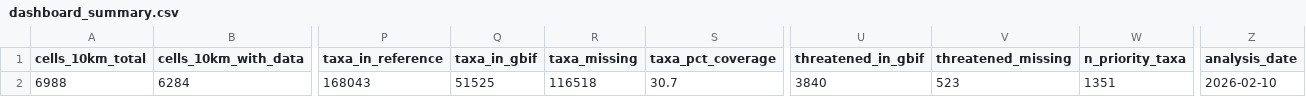
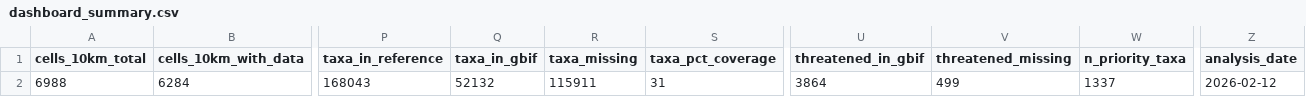
Before and after one commit to GBIF-Sweden/gbif_gap_finder, a CSV file: output/tables/dashboard_summary.csv, drawn as a sheet; only a part is shown, gaps mark what is left out; the diff names each change by its address in the sheet, - before the commit and + after, or states it on an @@ line.

```diff
--- a/output/tables/dashboard_summary.csv
+++ b/output/tables/dashboard_summary.csv
-Q2 (taxa_in_gbif): 51525
+Q2 (taxa_in_gbif): 52132
-R2 (taxa_missing): 116518
+R2 (taxa_missing): 115911
-S2 (taxa_pct_coverage): 30.7
+S2 (taxa_pct_coverage): 31
-U2 (threatened_in_gbif): 3840
+U2 (threatened_in_gbif): 3864
-V2 (threatened_missing): 523
+V2 (threatened_missing): 499
-W2 (n_priority_taxa): 1351
+W2 (n_priority_taxa): 1337
-Z2 (analysis_date): 2026-02-10
+Z2 (analysis_date): 2026-02-12
```
Also changed, not shown: 8 other files.
